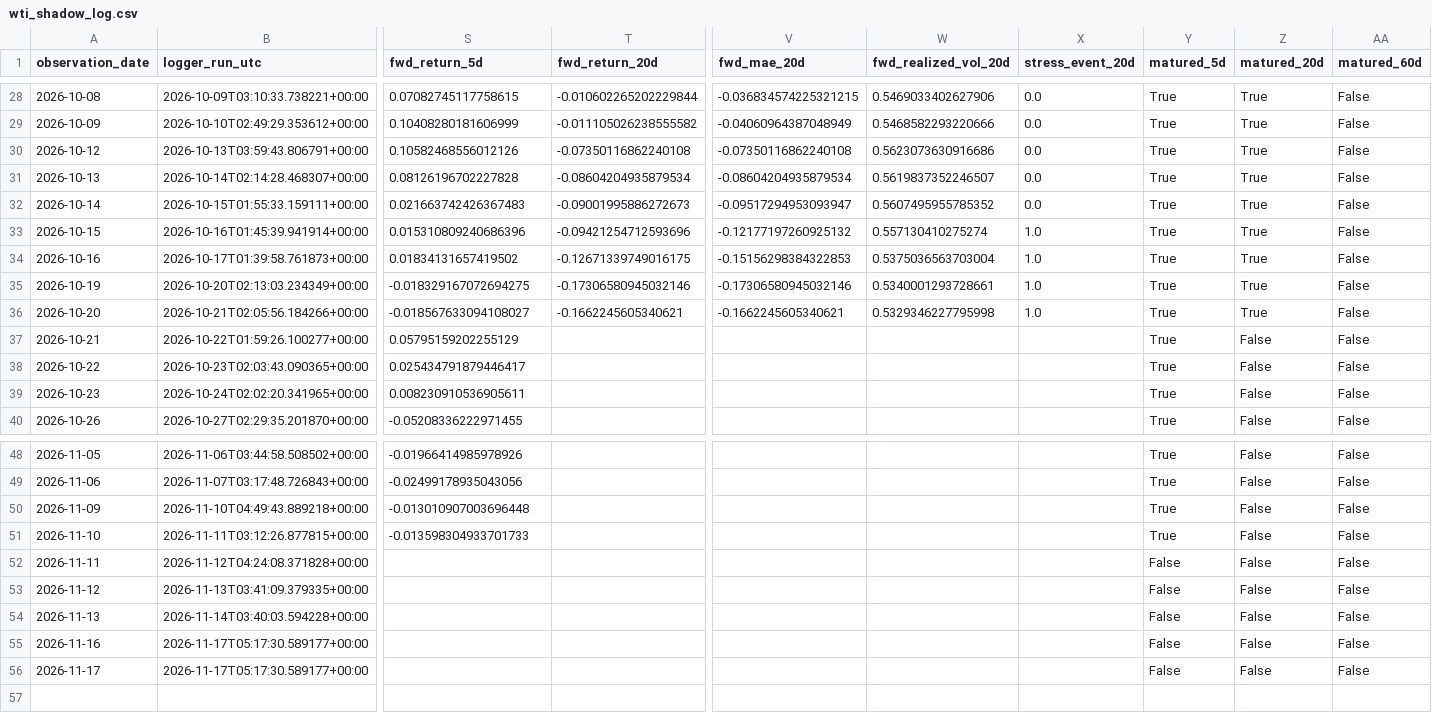
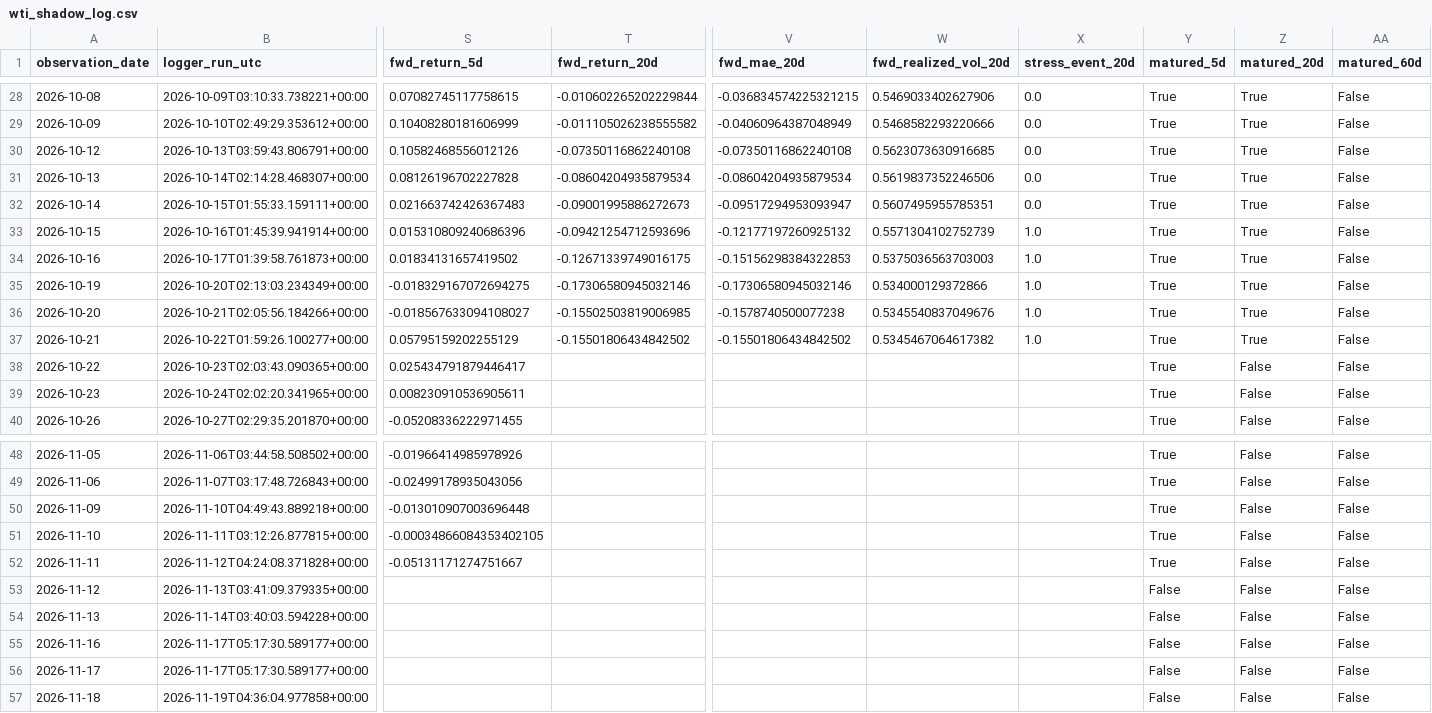
Before and after one commit to bolzp85-gif/regime_backtest, a CSV file: shadow_logs/wti_shadow_log.csv, drawn as a sheet; only a part is shown, gaps mark what is left out; rows hold the shown columns only; the diff covers the shown part only; the diff names each change by its address in the sheet, - before the commit and + after, or states it on an @@ line.

```diff
--- a/shadow_logs/wti_shadow_log.csv
+++ b/shadow_logs/wti_shadow_log.csv
-W30 (fwd_realized_vol_20d): 0.5623073630916686
+W30 (fwd_realized_vol_20d): 0.5623073630916685
-W31 (fwd_realized_vol_20d): 0.5619837352246507
+W31 (fwd_realized_vol_20d): 0.5619837352246506
-W32 (fwd_realized_vol_20d): 0.5607495955785352
+W32 (fwd_realized_vol_20d): 0.5607495955785351
-W33 (fwd_realized_vol_20d): 0.557130410275274
+W33 (fwd_realized_vol_20d): 0.5571304102752739
-W34 (fwd_realized_vol_20d): 0.5375036563703004
+W34 (fwd_realized_vol_20d): 0.5375036563703003
-W35 (fwd_realized_vol_20d): 0.5340001293728661
+W35 (fwd_realized_vol_20d): 0.534000129372866
-T36 (fwd_return_20d): -0.1662245605340621
+T36 (fwd_return_20d): -0.15502503819006985
-V36 (fwd_mae_20d): -0.1662245605340621
+V36 (fwd_mae_20d): -0.1578740500077238
-W36 (fwd_realized_vol_20d): 0.5329346227795998
+W36 (fwd_realized_vol_20d): 0.5345540837049676
-T37 (fwd_return_20d): (empty)
+T37 (fwd_return_20d): -0.15501806434842502
-V37 (fwd_mae_20d): (empty)
+V37 (fwd_mae_20d): -0.15501806434842502
-W37 (fwd_realized_vol_20d): (empty)
+W37 (fwd_realized_vol_20d): 0.5345467064617382
-X37 (stress_event_20d): (empty)
+X37 (stress_event_20d): 1.0
-Z37 (matured_20d): False
+Z37 (matured_20d): True
-S51 (fwd_return_5d): -0.013598304933701733
+S51 (fwd_return_5d): -0.00034866084353402105
-S52 (fwd_return_5d): (empty)
+S52 (fwd_return_5d): -0.05131171274751667
-Y52 (matured_5d): False
+Y52 (matured_5d): True
+row 57: 2026-11-18 | 2026-11-19T04:36:04.977858+00:00 |  |  |  |  |  | False | False | False
```
Also changed, not shown: 11 edited cells elsewhere in this file, shadow_logs/wti_shadow_evaluation_history.csv, shadow_logs/wti_shadow_evaluation_summary.csv, 4 other files.
